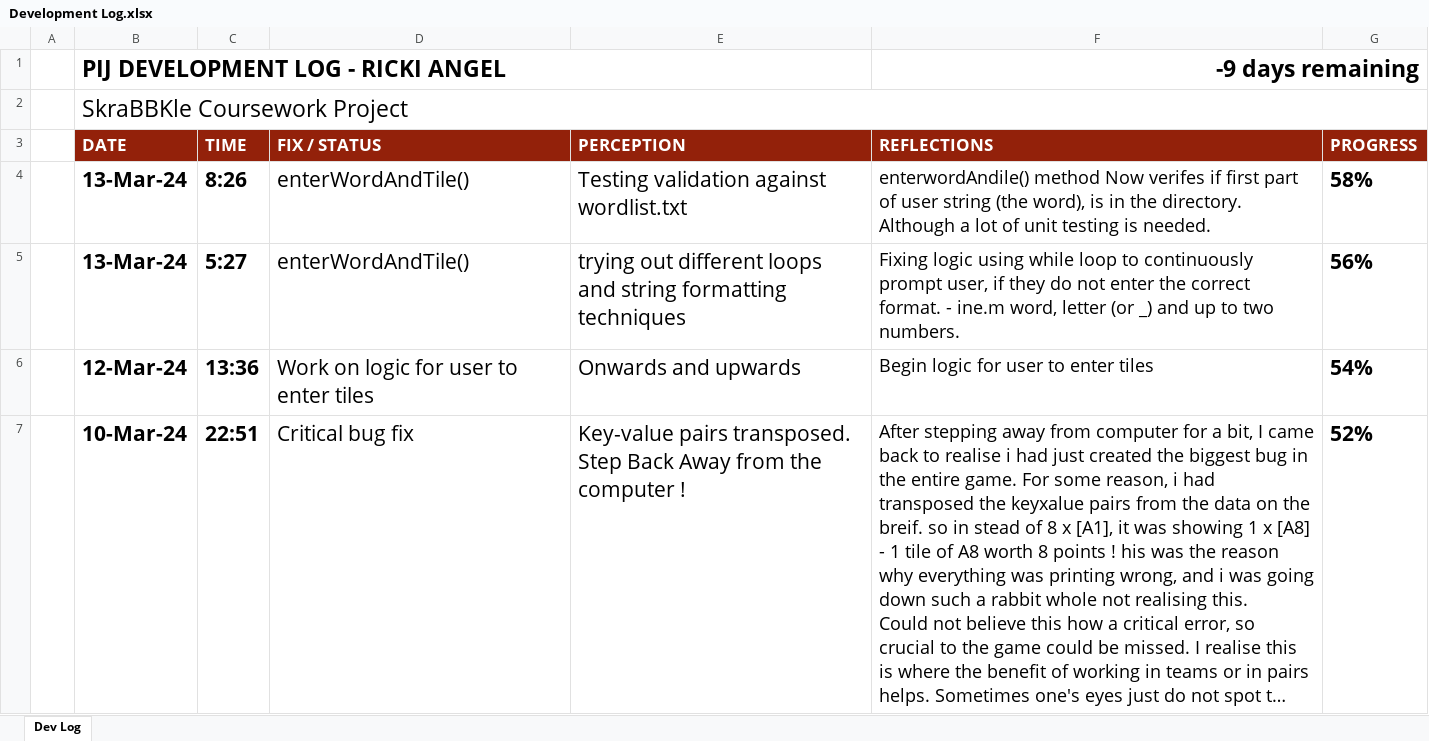
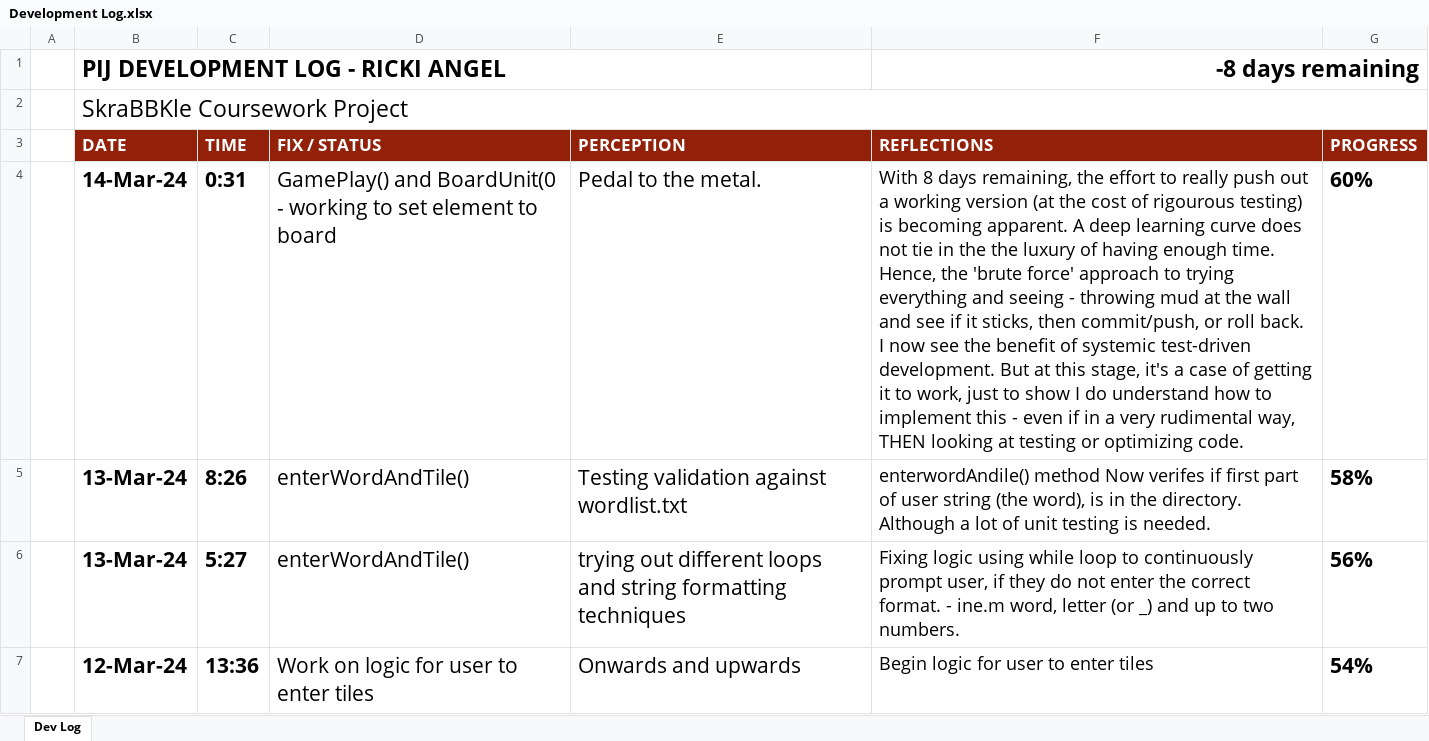
Before and after one commit to TechAngelX/Skrabble, an Excel workbook: Ancillary Docs/Development Log.xlsx, sheet Dev Log, drawn as a sheet; only a part is shown; the shorter side is filled out with more unchanged rows; long unchanged cells end in …; values as stored, in another font and other column widths than the file's, no borders; charts and pictures and conditional formats not drawn; ↵ is a line break in a cell; the diff names each change by its address in the sheet, - before the commit and + after, or states it on an @@ line.

```diff
--- a/Ancillary Docs/Development Log.xlsx (sheet Dev Log)
+++ b/Ancillary Docs/Development Log.xlsx (sheet Dev Log)
-F1 (REFLECTIONS): -9 days remaining
+F1 (REFLECTIONS): -8 days remaining
+row 4:  | 14-Mar-24 | 0:31 | GamePlay() and BoardUnit(0 - working to set element to board | Pedal to the metal. | With 8 days remaining, the effort to really push out a working version (at the cost of rigourous testing) is becoming apparent. A deep learning curve does not tie in the the luxury of having enough time. Hence, the 'brute force' approach to trying everything and seeing - throwing mud at the wall and see if it sticks, then commit/push, or roll back. ↵ I now see the benefit of systemic test-driven development. But at this stage, it's a case of getting it to work, just to show I do understand how to implement this - even if in a very rudimental way, THEN looking at testing or optimizing code. | 60%
```
Also changed, not shown: Ancillary Docs/Default Board Helper File.xlsx, 6 other files.
